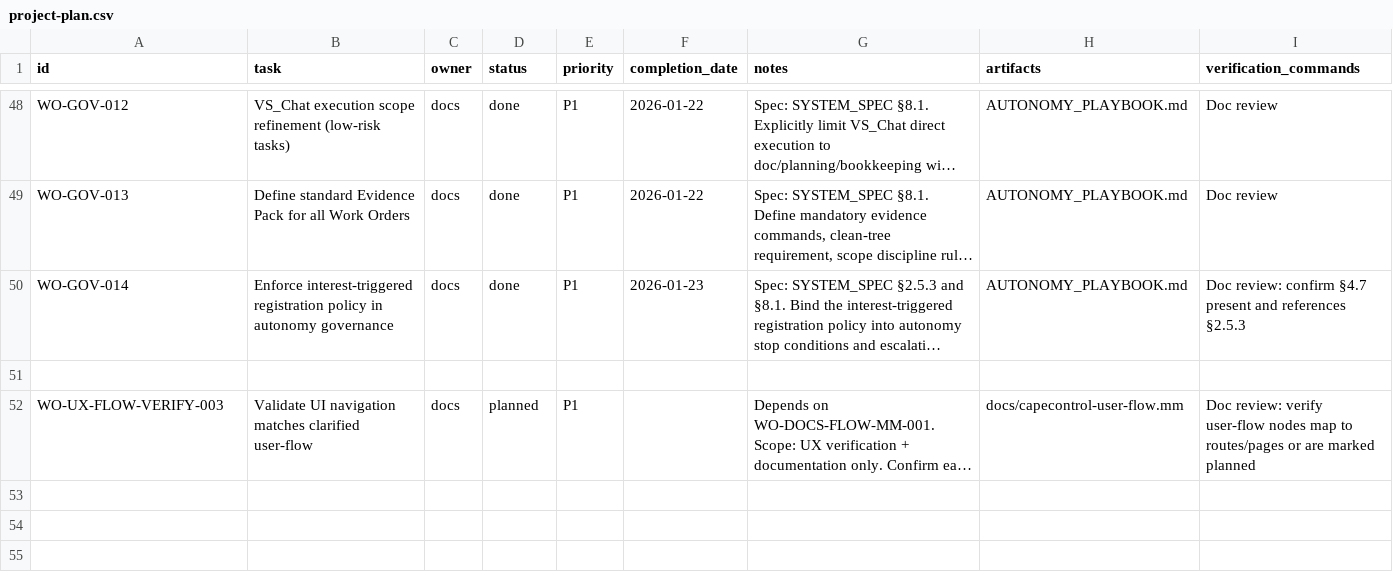
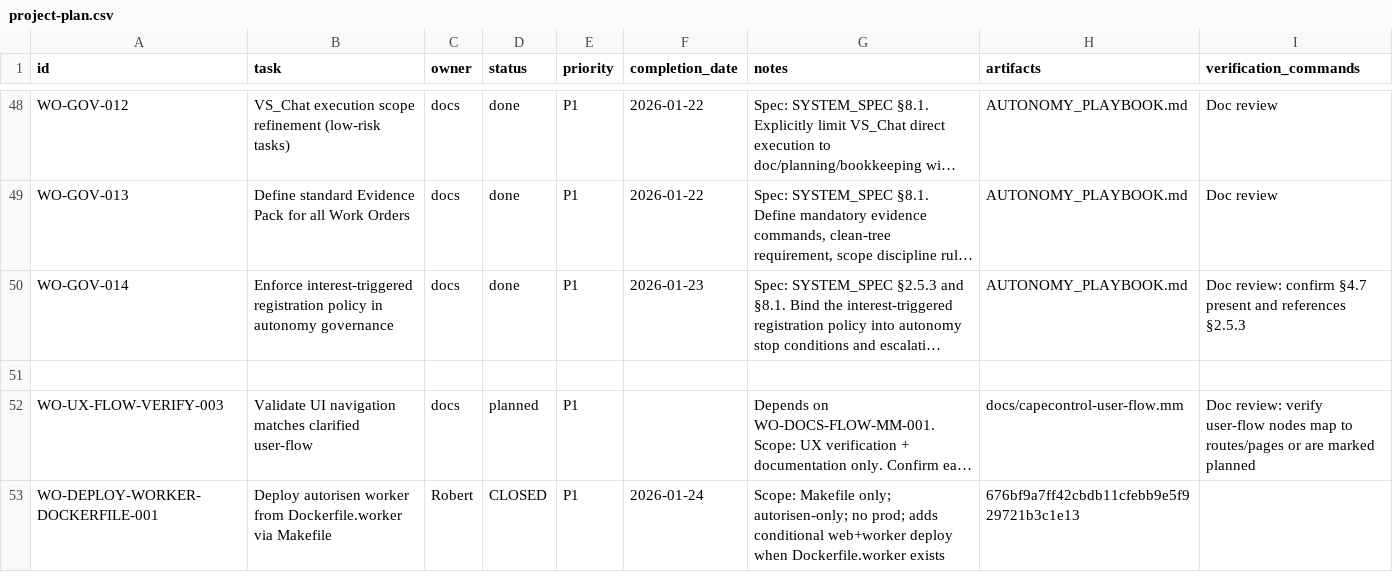
Before and after one commit to robert1948/autorisen, a CSV file: docs/project-plan.csv, drawn as a sheet; only a part is shown, gaps mark what is left out; long unchanged cells end in …; the diff names each change by its address in the sheet, - before the commit and + after, or states it on an @@ line.

Commit message:
governance: record WO-DEPLOY-WORKER-DOCKERFILE-001 in SSOT and WO index

```diff
--- a/docs/project-plan.csv
+++ b/docs/project-plan.csv
+row 53: WO-DEPLOY-WORKER-DOCKERFILE-001 | Deploy autorisen worker from Dockerfile.worker via Makefile | Robert | CLOSED | P1 | 2026-01-24 | Scope: Makefile only; autorisen-only; no prod; adds conditional web+worker deploy when Dockerfile.worker exists | 676bf9a7ff42cbdb11cfebb9e5f929721b3c1e13
```
Also changed, not shown: 1 other file.
